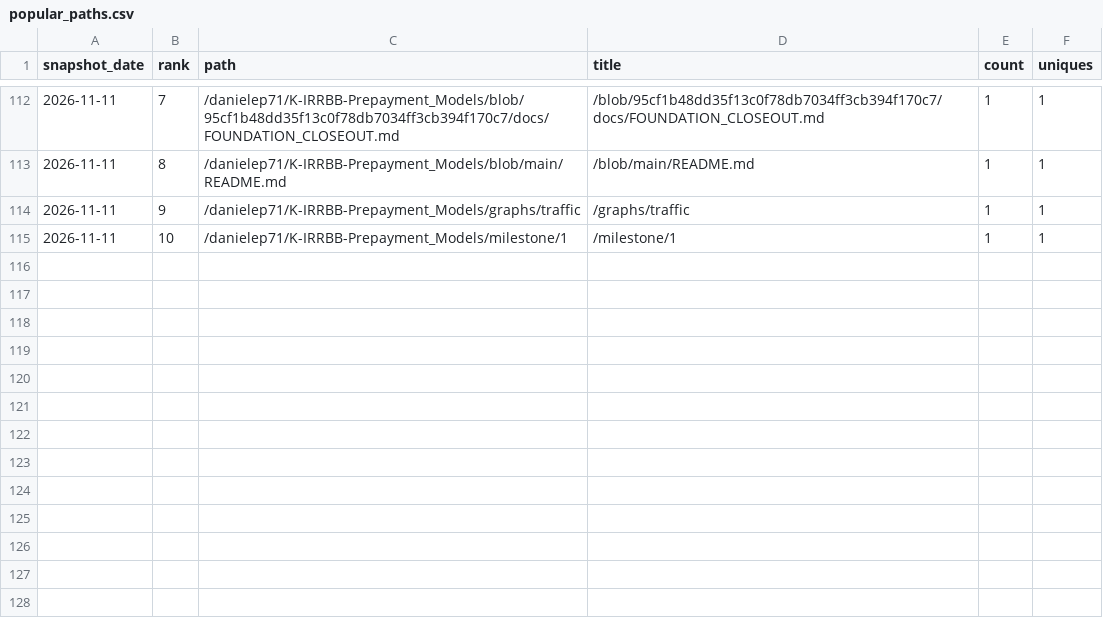
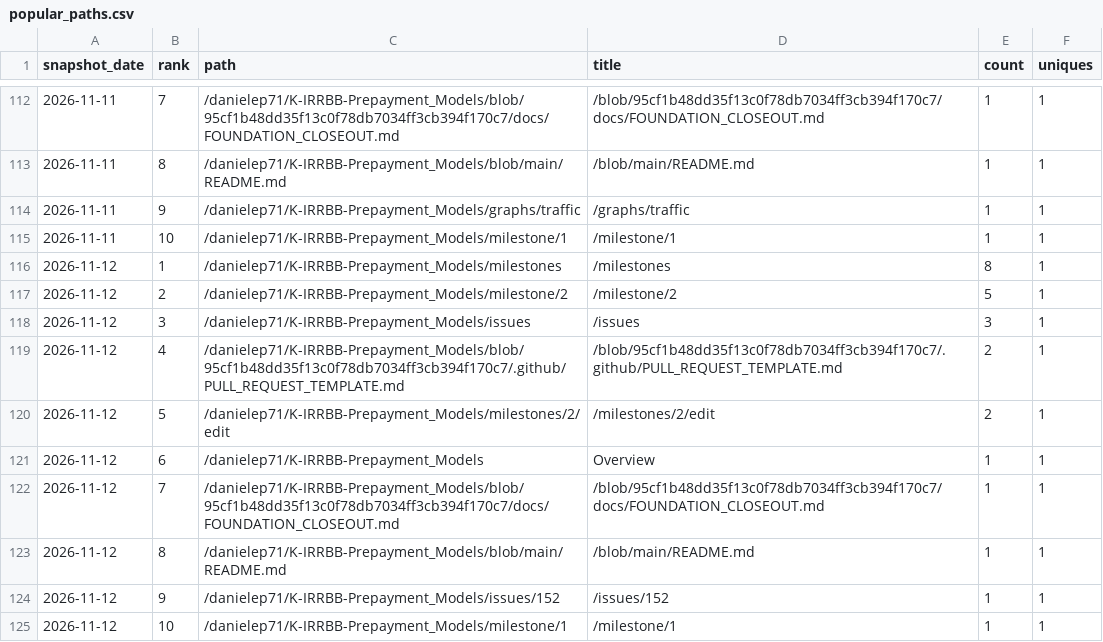
Before and after one commit to danielep71/K-IRRBB-Prepayment_Models, a CSV file: data/popular_paths.csv, drawn as a sheet; only a part is shown, gaps mark what is left out.

```diff
--- a/data/popular_paths.csv
+++ b/data/popular_paths.csv
@@ -115 +115,11 @@ snapshot_date,rank,path,title,count,uniques
 2026-11-11,10,/danielep71/K-IRRBB-Prepayment_Models/milestone/1,/milestone/1,1,1
+2026-11-12,1,/danielep71/K-IRRBB-Prepayment_Models/milestones,/milestones,8,1
+2026-11-12,2,/danielep71/K-IRRBB-Prepayment_Models/milestone/2,/milestone/2,5,1
+2026-11-12,3,/danielep71/K-IRRBB-Prepayment_Models/issues,/issues,3,1
+2026-11-12,4,/danielep71/K-IRRBB-Prepayment_Models/blob/95cf1b48dd35f13c0f78db7034ff3cb394f170c7/.github/PULL_REQUEST_TEMPLATE.md,/blob/95cf1b48dd35f13c0f78db7034ff3cb394f170c7/.github/PULL_REQUEST_TEMPLATE.md,2,1
+2026-11-12,5,/danielep71/K-IRRBB-Prepayment_Models/milestones/2/edit,/milestones/2/edit,2,1
+2026-11-12,6,/danielep71/K-IRRBB-Prepayment_Models,Overview,1,1
+2026-11-12,7,/danielep71/K-IRRBB-Prepayment_Models/blob/95cf1b48dd35f13c0f78db7034ff3cb394f170c7/docs/FOUNDATION_CLOSEOUT.md,/blob/95cf1b48dd35f13c0f78db7034ff3cb394f170c7/docs/FOUNDATION_CLOSEOUT.md,1,1
+2026-11-12,8,/danielep71/K-IRRBB-Prepayment_Models/blob/main/README.md,/blob/main/README.md,1,1
+2026-11-12,9,/danielep71/K-IRRBB-Prepayment_Models/issues/152,/issues/152,1,1
+2026-11-12,10,/danielep71/K-IRRBB-Prepayment_Models/milestone/1,/milestone/1,1,1
```
Also changed, not shown: data/referrers.csv, data/traffic.csv, 3 other files.
